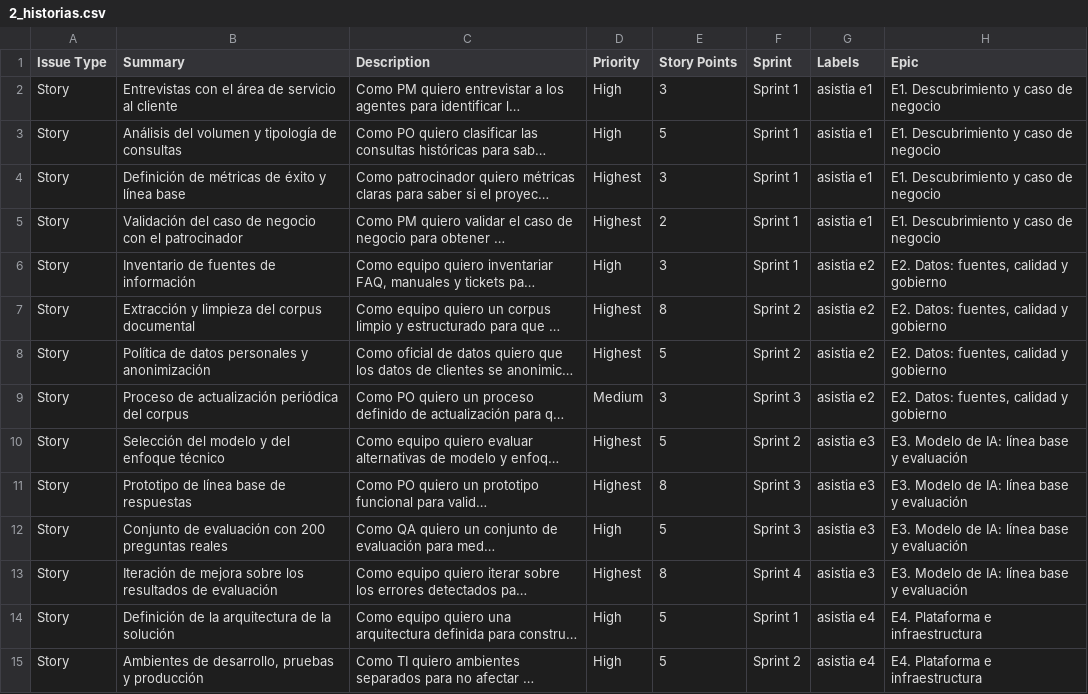
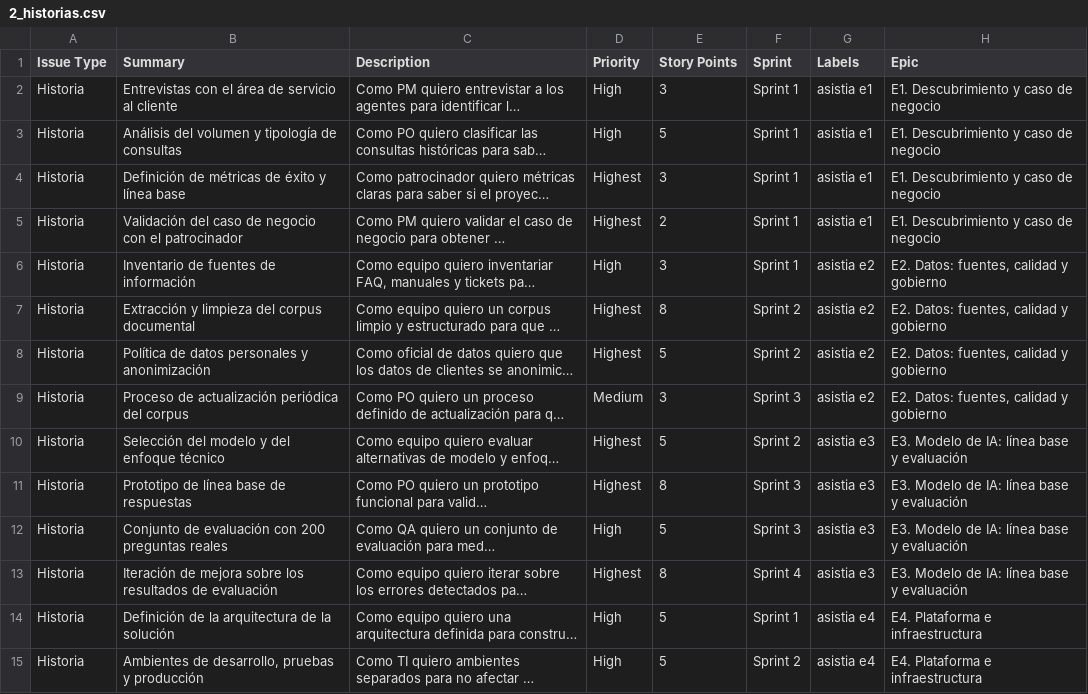
Before and after one commit to KnNgZmN/Gerencia_de_Proyectos, a CSV file: jira/2_historias.csv, drawn as a sheet; only a part is shown; long unchanged cells end in …; the diff covers the shown part only; the diff names each change by its address in the sheet, - before the commit and + after, or states it on an @@ line.

Commit message:
Ajustar los CSV y la guia a los tipos de actividad creados en Jira

```diff
--- a/jira/2_historias.csv
+++ b/jira/2_historias.csv
-A2:A15 (Issue Type): Story
+A2:A15 (Issue Type): Historia
```
Also changed, not shown: 26 edited cells elsewhere in this file, jira/3_riesgos.csv, 1 other file.
